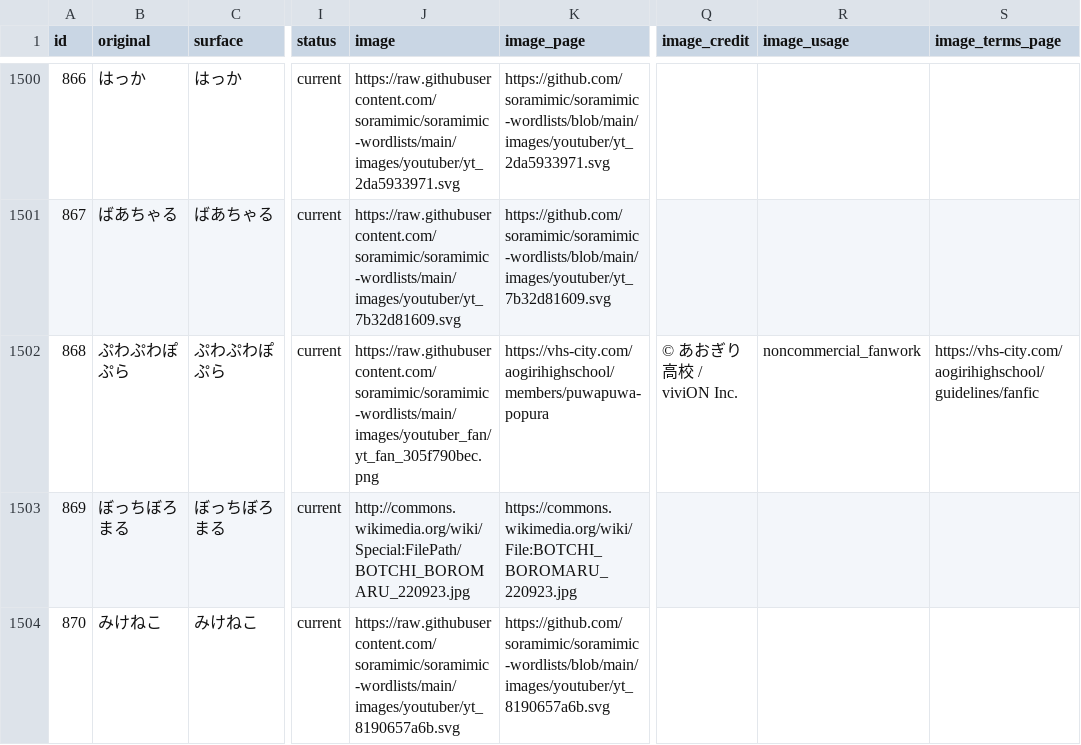
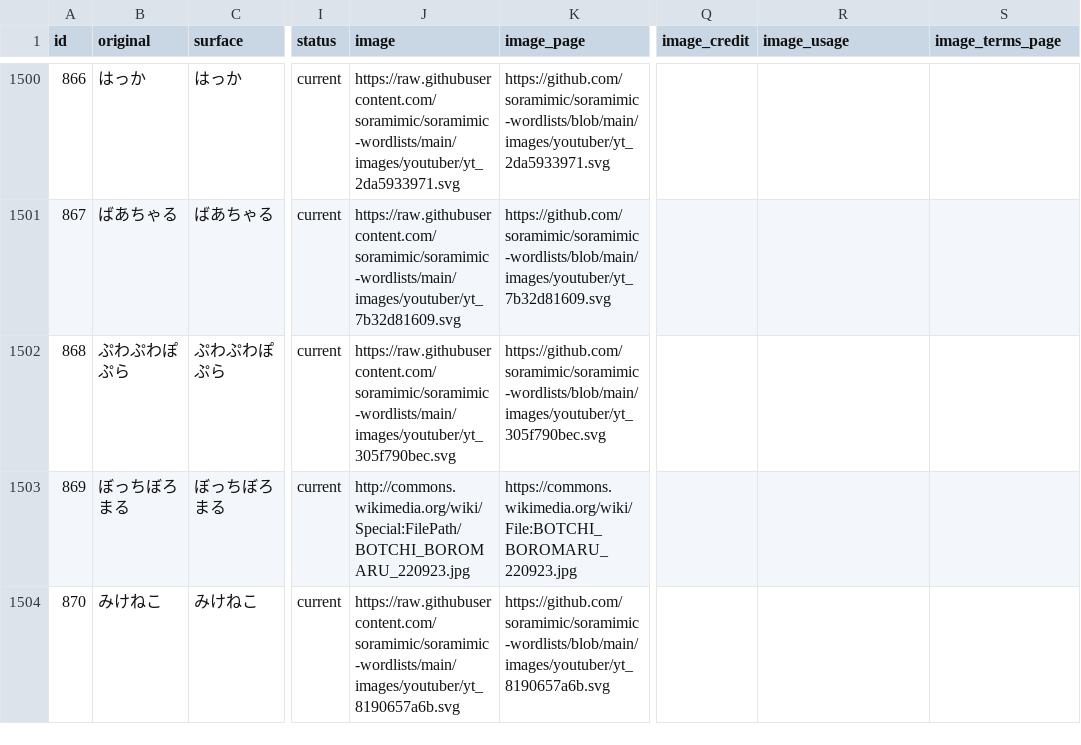
Before and after one commit to soramimic/soramimic-wordlists, a CSV file: youtuber.csv, drawn as a sheet; only a part is shown, gaps mark what is left out; the diff covers the shown part only; the diff names each change by its address in the sheet, - before the commit and + after, or states it on an @@ line.

```diff
--- a/youtuber.csv
+++ b/youtuber.csv
-J1502 (image): https://raw.githubusercontent.com/soramimic/soramimic-wordlists/main/images/youtuber_fan/yt_fan_305f790bec.png
+J1502 (image): https://raw.githubusercontent.com/soramimic/soramimic-wordlists/main/images/youtuber/yt_305f790bec.svg
-K1502 (image_page): https://vhs-city.com/aogirihighschool/members/puwapuwa-popura
+K1502 (image_page): https://github.com/soramimic/soramimic-wordlists/blob/main/images/youtuber/yt_305f790bec.svg
-Q1502 (image_credit): © あおぎり高校 / viviON Inc.
+Q1502 (image_credit): (empty)
-R1502 (image_usage): noncommercial_fanwork
+R1502 (image_usage): (empty)
-S1502 (image_terms_page): https://vhs-city.com/aogirihighschool/guidelines/fanfic
+S1502 (image_terms_page): (empty)
```
Also changed, not shown: 115 edited cells elsewhere in this file, 5 other files.
